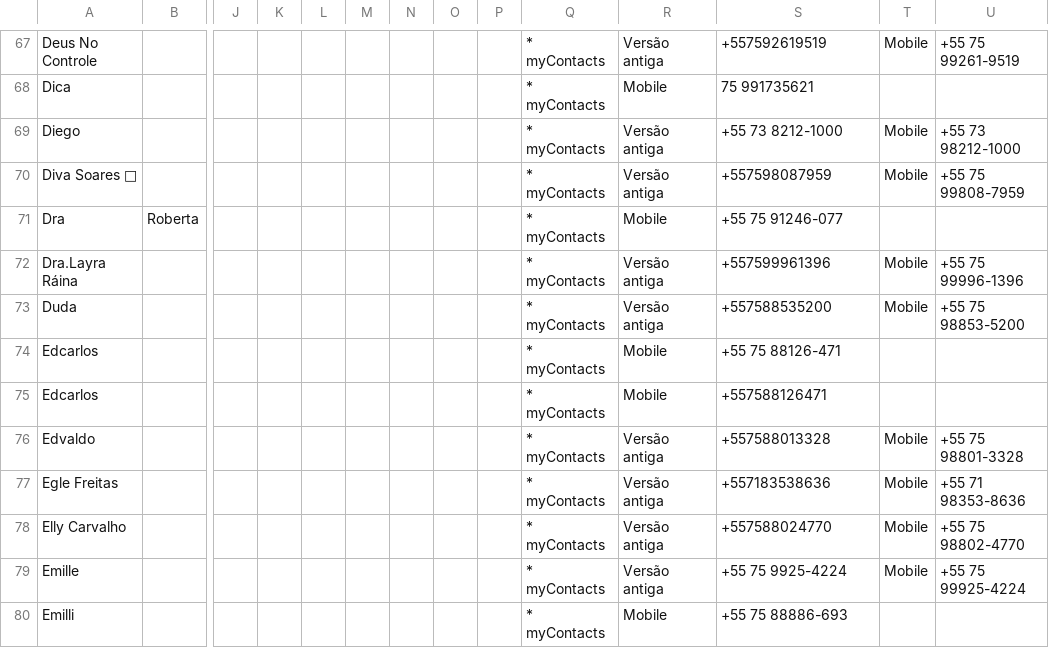
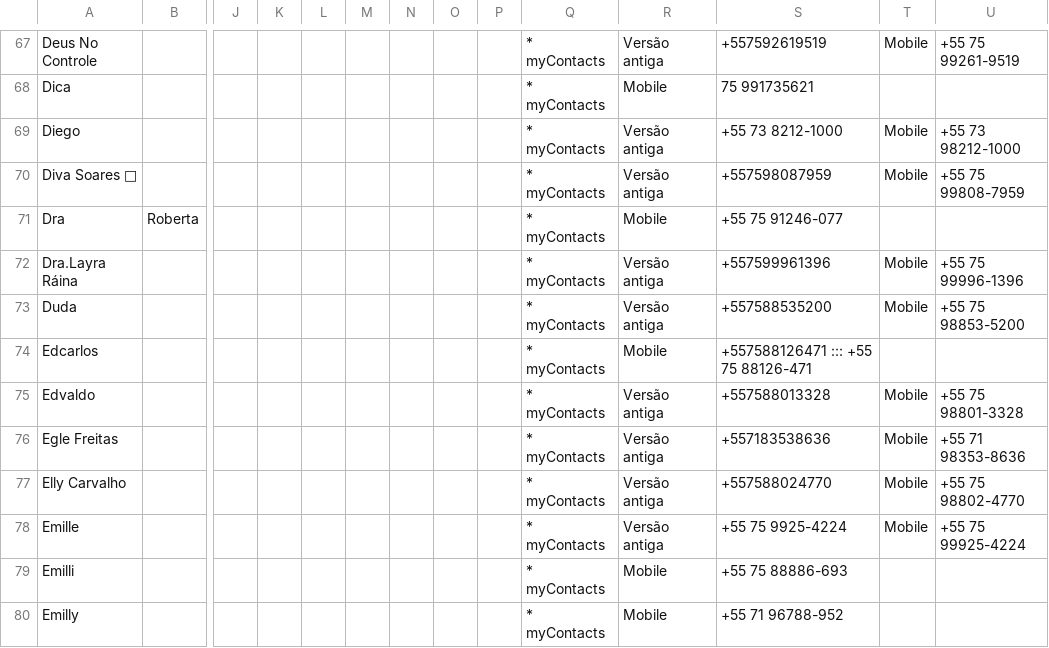
Before and after one commit to Levi-cell/Disparador, a CSV file: ProcedimentosInstalacaoDisparador/contacts.csv, drawn as a sheet; only a part is shown, gaps mark what is left out; the shorter side is filled out with more unchanged rows; rows hold the shown columns only; the diff names each change by its address in the sheet, - before the commit and + after, or states it on an @@ line.

```diff
--- a/ProcedimentosInstalacaoDisparador/contacts.csv
+++ b/ProcedimentosInstalacaoDisparador/contacts.csv
-S74: +55 75 88126-471
+S74: +557588126471 ::: +55 75 88126-471
-row 75: Edcarlos |  |  |  |  |  |  |  |  | * myContacts | Mobile | +557588126471
```
Also changed, not shown: 19 other files.
